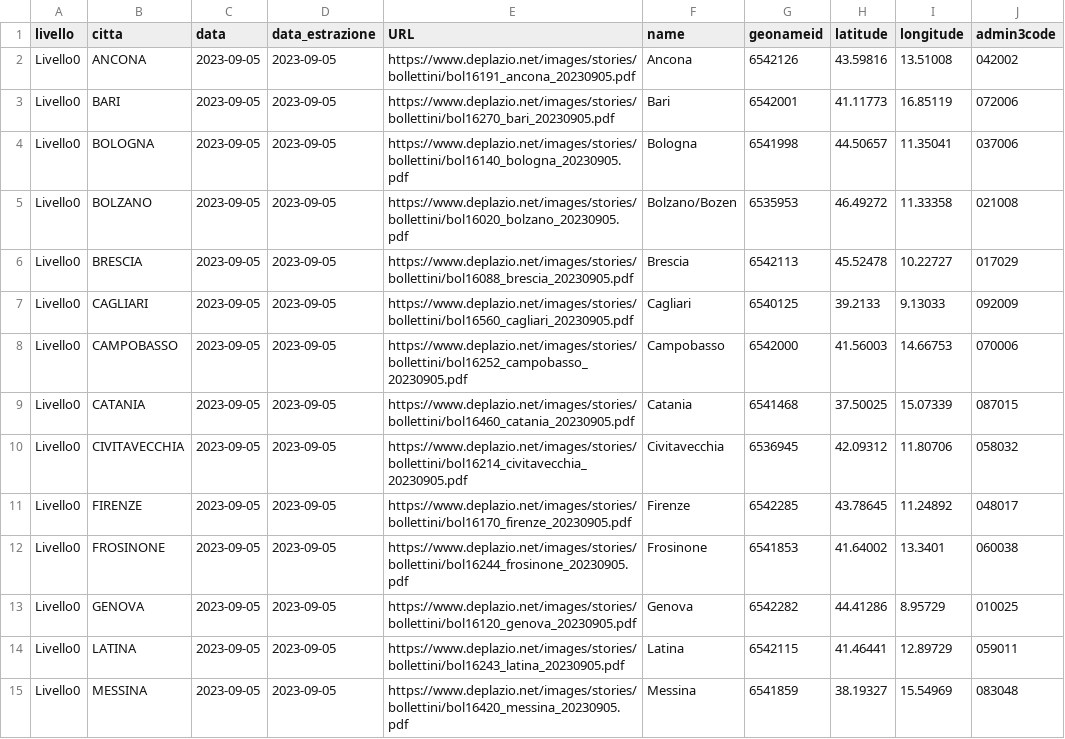
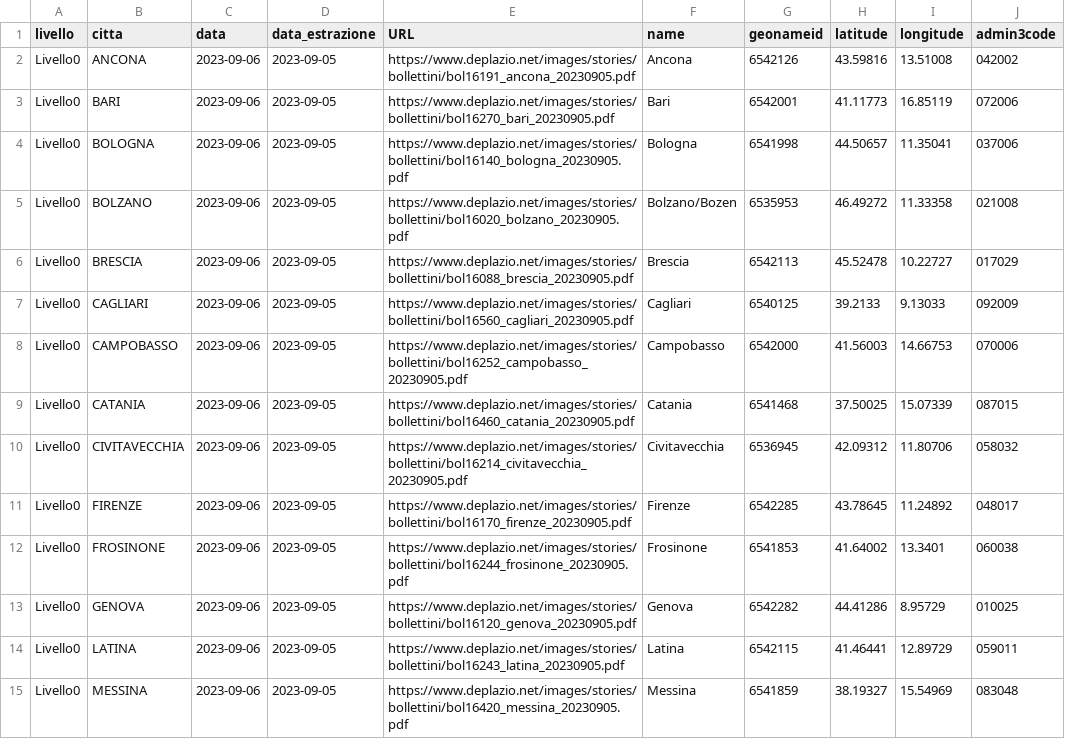
Before and after one commit to ondata/ondate-calore, a CSV file: data/ondate-calore_oggi.csv, drawn as a sheet; only a part is shown; the diff covers the shown part only; the diff names each change by its address in the sheet, - before the commit and + after, or states it on an @@ line.

```diff
--- a/data/ondate-calore_oggi.csv
+++ b/data/ondate-calore_oggi.csv
-C2:C15 (data): 2023-09-05
+C2:C15 (data): 2023-09-06
```
Also changed, not shown: 13 edited cells elsewhere in this file, elaborazioni/ondate-calore_oggi.csv.
